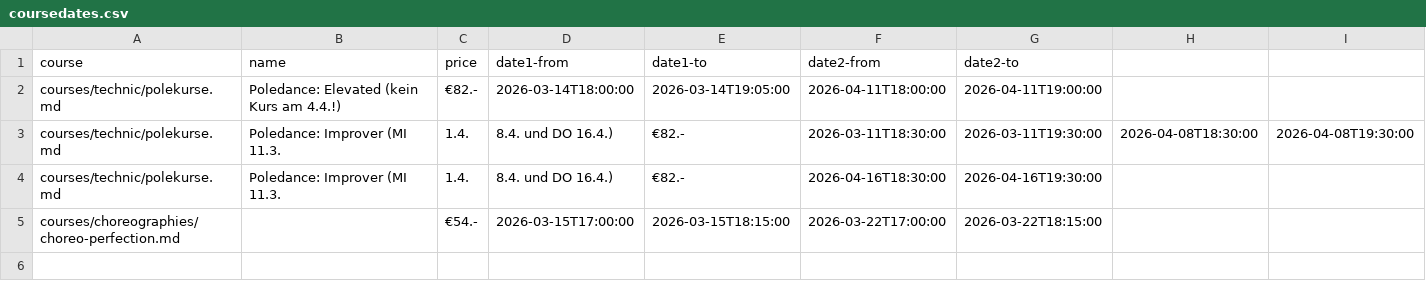
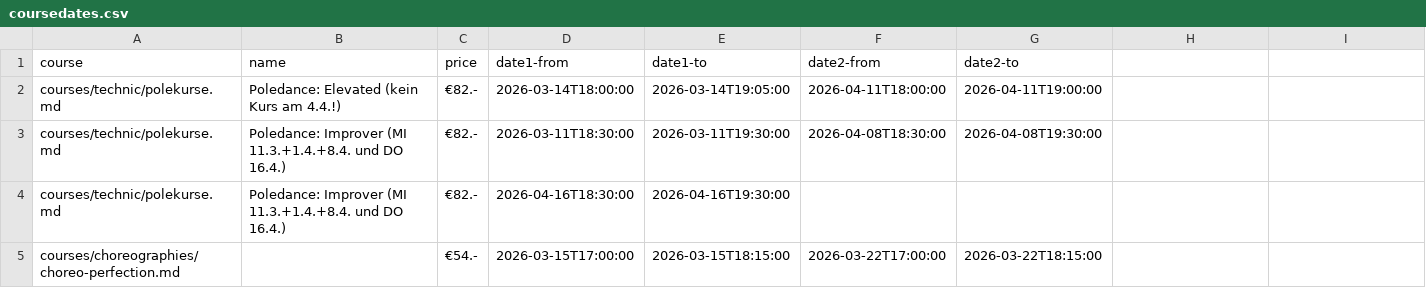
Before and after one commit to ivypoledance/ivypoledance.github.io, a CSV file: coursedates.csv, drawn as a sheet.

Commit message:
Update coursedates.csv

```diff
--- a/coursedates.csv
+++ b/coursedates.csv
@@ -2,4 +2,4 @@ course,name,price,date1-from,date1-to,date2-from,date2-to
 courses/technic/polekurse.md,Poledance: Elevated (kein Kurs am 4.4.!),€82.-,2026-03-14T18:00:00,2026-03-14T19:05:00,2026-04-11T18:00:00,2026-04-11T19:00:00
-courses/technic/polekurse.md,Poledance: Improver (MI 11.3., 1.4., 8.4. und DO 16.4.),€82.-,2026-03-11T18:30:00,2026-03-11T19:30:00,2026-04-08T18:30:00,2026-04-08T19:30:00
-courses/technic/polekurse.md,Poledance: Improver (MI 11.3., 1.4., 8.4. und DO 16.4.),€82.-,2026-04-16T18:30:00,2026-04-16T19:30:00,,
+courses/technic/polekurse.md,Poledance: Improver (MI 11.3.+1.4.+8.4. und DO 16.4.),€82.-,2026-03-11T18:30:00,2026-03-11T19:30:00,2026-04-08T18:30:00,2026-04-08T19:30:00
+courses/technic/polekurse.md,Poledance: Improver (MI 11.3.+1.4.+8.4. und DO 16.4.),€82.-,2026-04-16T18:30:00,2026-04-16T19:30:00,,
 courses/choreographies/choreo-perfection.md,,€54.-,2026-03-15T17:00:00,2026-03-15T18:15:00,2026-03-22T17:00:00,2026-03-22T18:15:00
```
